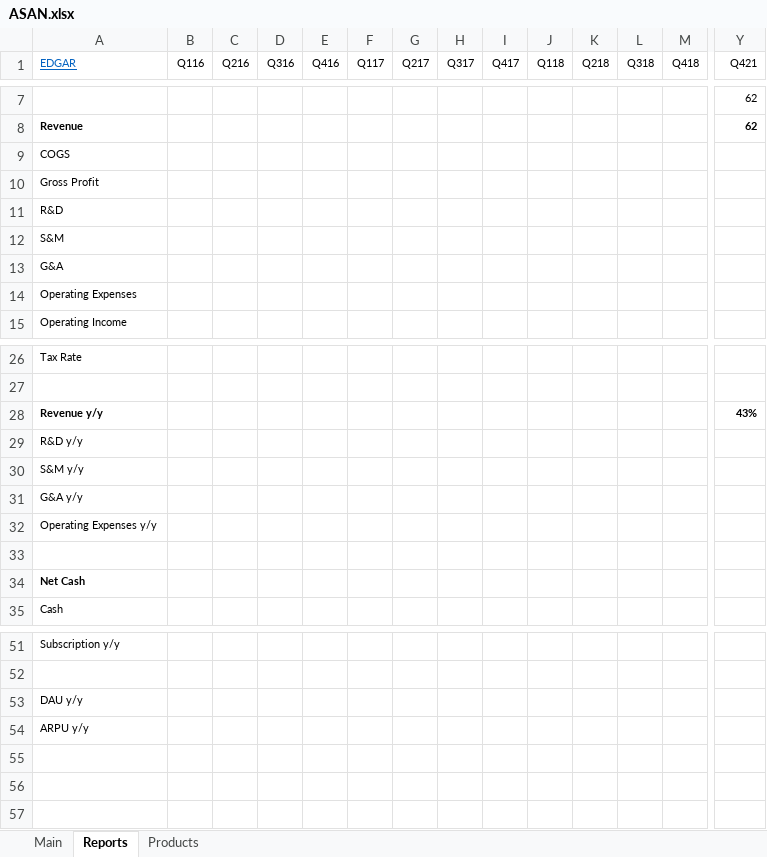
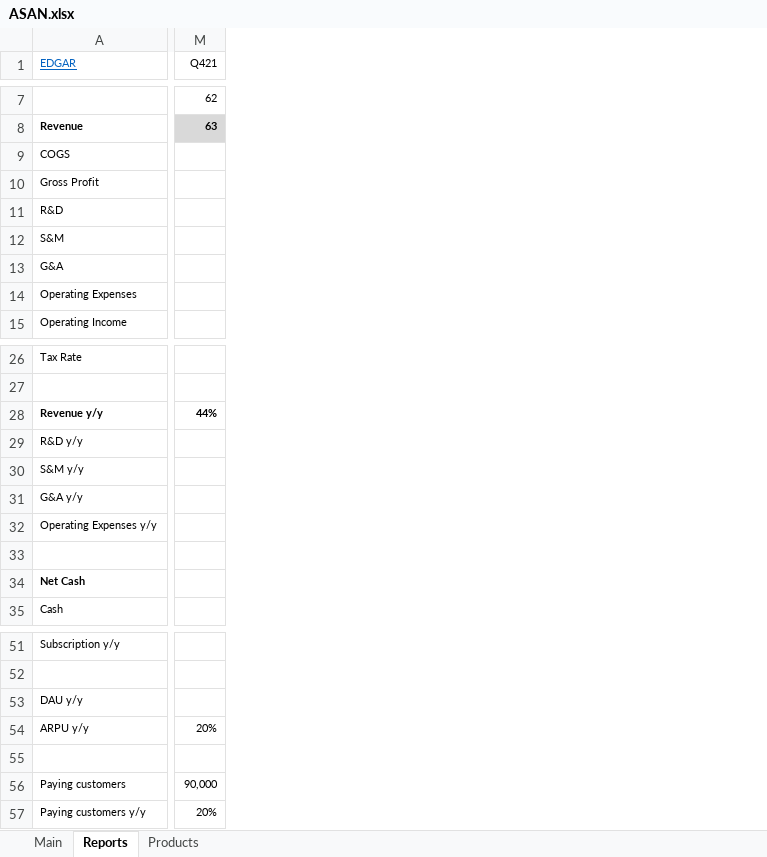
Before and after one commit to michaelsjoeberg/stocks, an Excel workbook: ASAN.xlsx, sheet Reports, drawn as a sheet; only a part is shown, gaps mark what is left out; values as stored, in another font and other column widths than the file's, no borders; charts and pictures not drawn; removed rows and columns are numbered as before the commit, all else as after; rows hold the shown columns only; the diff covers the shown part only; the diff names each change by its address in the sheet, - before the commit and + after, or states it on an @@ line.

```diff
--- a/ASAN.xlsx (sheet Reports)
+++ b/ASAN.xlsx (sheet Reports)
-column B (Q116), empty
-column C (Q216), empty
-column D (Q316), empty
-column E (Q416), empty
-column F (Q117), empty
-column G (Q217), empty
-column H (Q317), empty
-column I (Q417), empty
-column J (Q118), empty
-column K (Q218), empty
-column L (Q318), empty
-column M (Q418), empty
-M8 (Q421): 62
+M8 (Q421): 63
-M8 fill: none
+M8 fill: #D9D9D9
-M28 (Q421): 43%
+M28 (Q421): 44%
-M54 (Q421): (empty)
+M54 (Q421): 20%
+row 55: (empty)
+row 56: Paying customers | 90,000
+row 57: Paying customers y/y | 20%
```
Also changed, not shown: 22 edited cells and cell formats elsewhere in this sheet, sheet Main, sheet Products, formulas that keep their value, charts or pictures.
